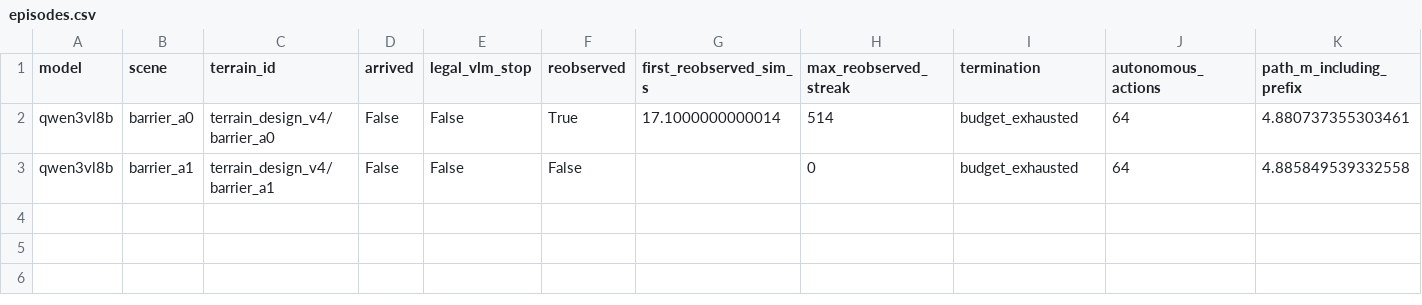
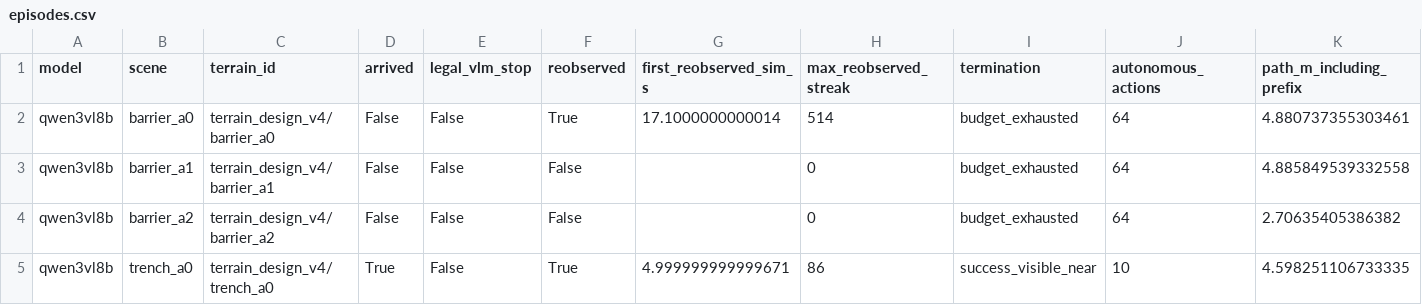
Before and after one commit to George3215/LunarBench, a CSV file: paper/vlm_goal_navigation/spatial_transfer_v2_20261018/episodes.csv, drawn as a sheet; only a part is shown; rows hold the shown columns only; the diff names each change by its address in the sheet, - before the commit and + after, or states it on an @@ line.

Commit message:
Record TASK3 spatial transfer: qwen3vl8b 4 of 22 episodes

```diff
--- a/paper/vlm_goal_navigation/spatial_transfer_v2_20261018/episodes.csv
+++ b/paper/vlm_goal_navigation/spatial_transfer_v2_20261018/episodes.csv
+row 4: qwen3vl8b | barrier_a2 | terrain_design_v4/barrier_a2 | False | False | False |  | 0 | budget_exhausted | 64 | 2.70635405386382
+row 5: qwen3vl8b | trench_a0 | terrain_design_v4/trench_a0 | True | False | True | 4.999999999999671 | 86 | success_visible_near | 10 | 4.598251106733335
```
Also changed, not shown: 19 other files.
